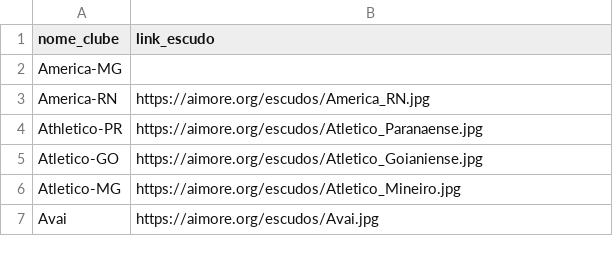
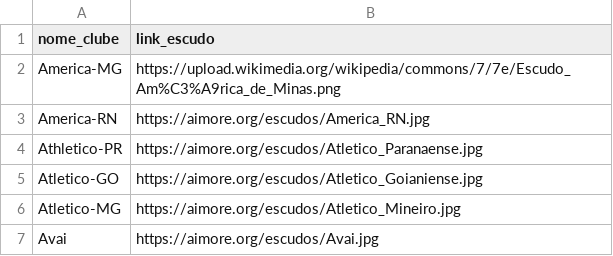
Before and after one commit to mvbfontes/powerbi_datadriven_futebol, a CSV file: Dados/escudos_clubes.csv, drawn as a sheet; only a part is shown.

```diff
--- a/Dados/escudos_clubes.csv
+++ b/Dados/escudos_clubes.csv
@@ -1,3 +1,3 @@
 nome_clube,link_escudo
-America-MG,
+America-MG,https://upload.wikimedia.org/wikipedia/commons/7/7e/Escudo_Am%C3%A9rica_de_Minas.png
 America-RN,https://aimore.org/escudos/America_RN.jpg
```
Also changed, not shown: 6 other files.
